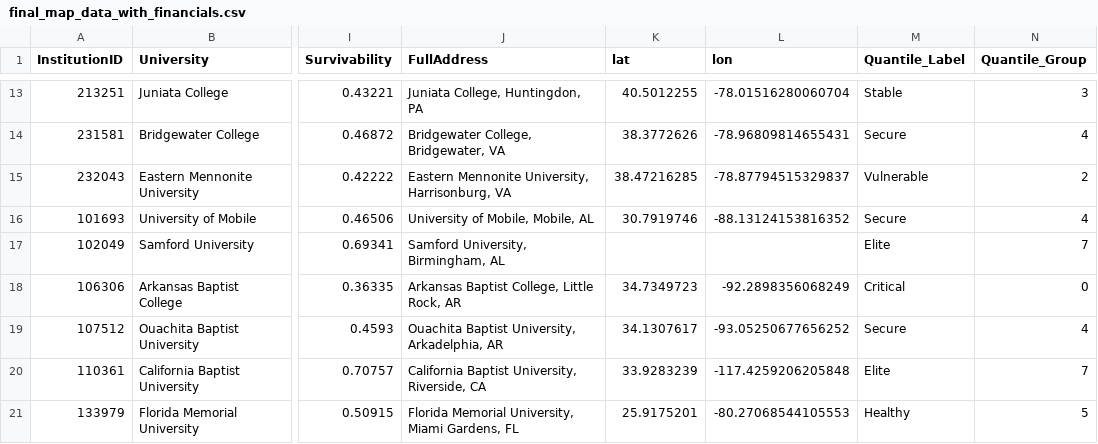
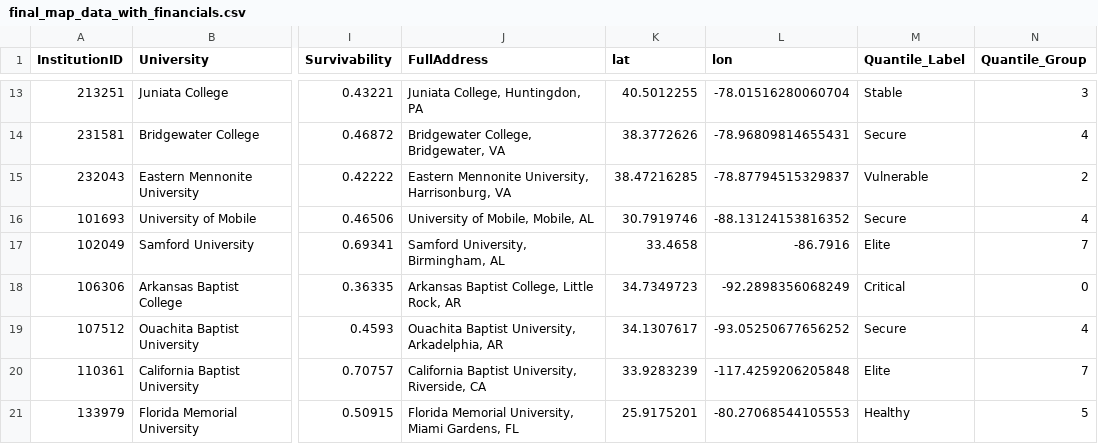
Before and after one commit to hatingonhaters/collegedata, a CSV file: docs/final_map_data_with_financials.csv, drawn as a sheet; only a part is shown, gaps mark what is left out; the diff covers the shown part only; the diff names each change by its address in the sheet, - before the commit and + after, or states it on an @@ line.

```diff
--- a/docs/final_map_data_with_financials.csv
+++ b/docs/final_map_data_with_financials.csv
-K17 (lat): (empty)
+K17 (lat): 33.4658
-L17 (lon): (empty)
+L17 (lon): -86.7916
```
Also changed, not shown: 52 edited cells elsewhere in this file.
